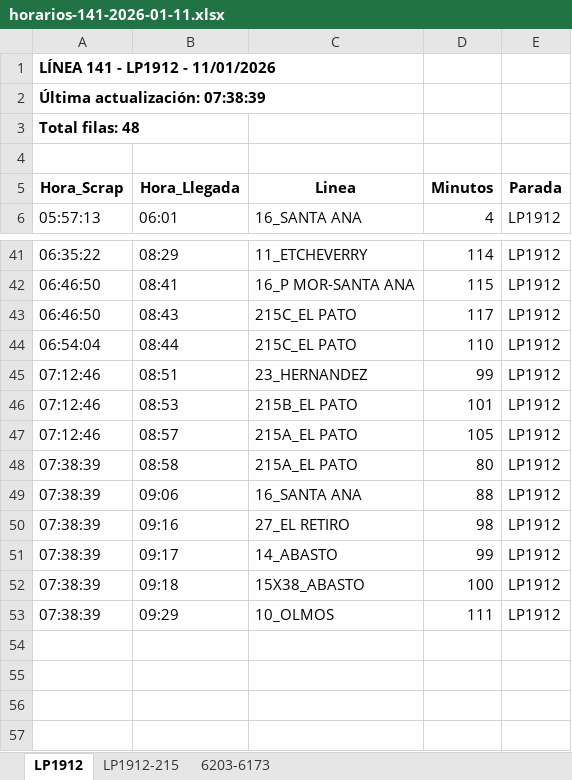
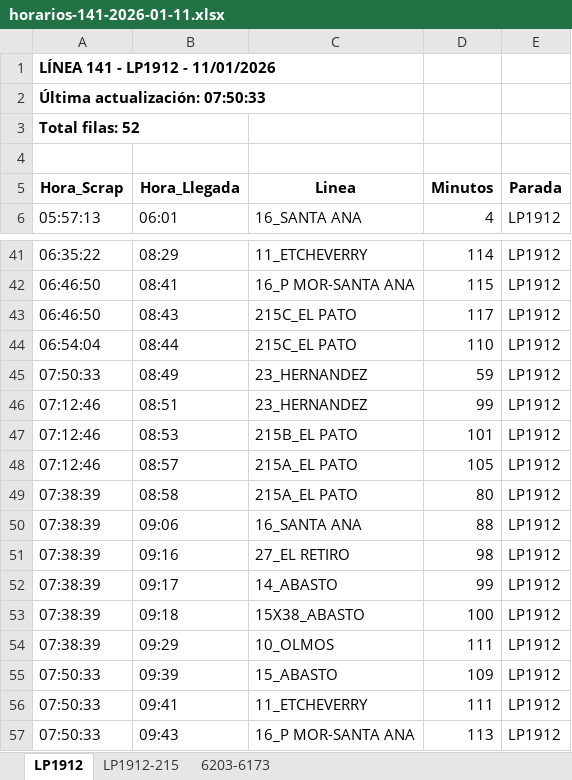
Before and after one commit to palomac00/recolector-cuadradoapp, an Excel workbook: data/horarios-141-2026-01-11.xlsx, sheet LP1912, drawn as a sheet; only a part is shown, gaps mark what is left out; values as stored, in another font and other column widths than the file's, no borders; the diff names each change by its address in the sheet, - before the commit and + after, or states it on an @@ line.

```diff
--- a/data/horarios-141-2026-01-11.xlsx (sheet LP1912)
+++ b/data/horarios-141-2026-01-11.xlsx (sheet LP1912)
-A2 (Hora_Scrap): Última actualización: 07:38:39
+A2 (Hora_Scrap): Última actualización: 07:50:33
-A3 (Hora_Scrap): Total filas: 48
+A3 (Hora_Scrap): Total filas: 52
+row 45: 07:50:33 | 08:49 | 23_HERNANDEZ | 59 | LP1912
+row 55: 07:50:33 | 09:39 | 15_ABASTO | 109 | LP1912
+row 56: 07:50:33 | 09:41 | 11_ETCHEVERRY | 111 | LP1912
+row 57: 07:50:33 | 09:43 | 16_P MOR-SANTA ANA | 113 | LP1912
```
Also changed, not shown: sheet 6203-6173, sheet LP1912-215.
